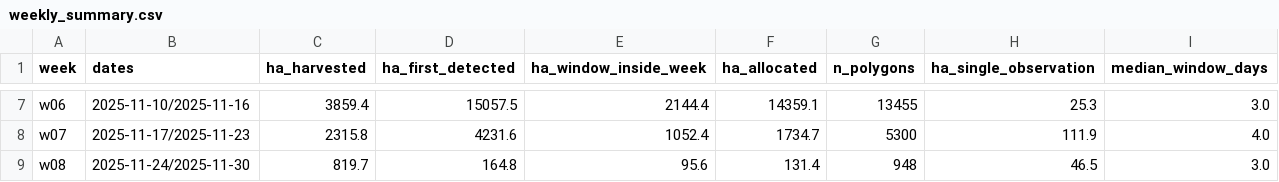
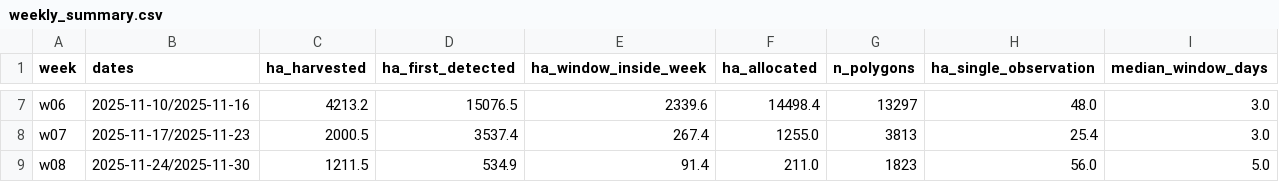
Before and after one commit to Somnath15dec/ComputerVision, a CSV file: reports/m21/weekly_summary.csv, drawn as a sheet; only a part is shown, gaps mark what is left out; the diff covers the shown part only; the diff names each change by its address in the sheet, - before the commit and + after, or states it on an @@ line.

```diff
--- a/reports/m21/weekly_summary.csv
+++ b/reports/m21/weekly_summary.csv
-C7 (ha_harvested): 3859.4
+C7 (ha_harvested): 4213.2
-D7 (ha_first_detected): 15057.5
+D7 (ha_first_detected): 15076.5
-E7 (ha_window_inside_week): 2144.4
+E7 (ha_window_inside_week): 2339.6
-F7 (ha_allocated): 14359.1
+F7 (ha_allocated): 14498.4
-G7 (n_polygons): 13455
+G7 (n_polygons): 13297
-H7 (ha_single_observation): 25.3
+H7 (ha_single_observation): 48.0
-C8 (ha_harvested): 2315.8
+C8 (ha_harvested): 2000.5
-D8 (ha_first_detected): 4231.6
+D8 (ha_first_detected): 3537.4
-E8 (ha_window_inside_week): 1052.4
+E8 (ha_window_inside_week): 267.4
-F8 (ha_allocated): 1734.7
+F8 (ha_allocated): 1255.0
-G8 (n_polygons): 5300
+G8 (n_polygons): 3813
-H8 (ha_single_observation): 111.9
+H8 (ha_single_observation): 25.4
-I8 (median_window_days): 4.0
+I8 (median_window_days): 3.0
-C9 (ha_harvested): 819.7
+C9 (ha_harvested): 1211.5
-D9 (ha_first_detected): 164.8
+D9 (ha_first_detected): 534.9
-E9 (ha_window_inside_week): 95.6
+E9 (ha_window_inside_week): 91.4
-F9 (ha_allocated): 131.4
+F9 (ha_allocated): 211.0
-G9 (n_polygons): 948
+G9 (n_polygons): 1823
-H9 (ha_single_observation): 46.5
+H9 (ha_single_observation): 56.0
-I9 (median_window_days): 3.0
+I9 (median_window_days): 5.0
```
Also changed, not shown: 30 edited cells elsewhere in this file, reports/m21/date_pair_scene_change.csv, reports/m21/threshold_sensitivity.csv, 12 other files.
